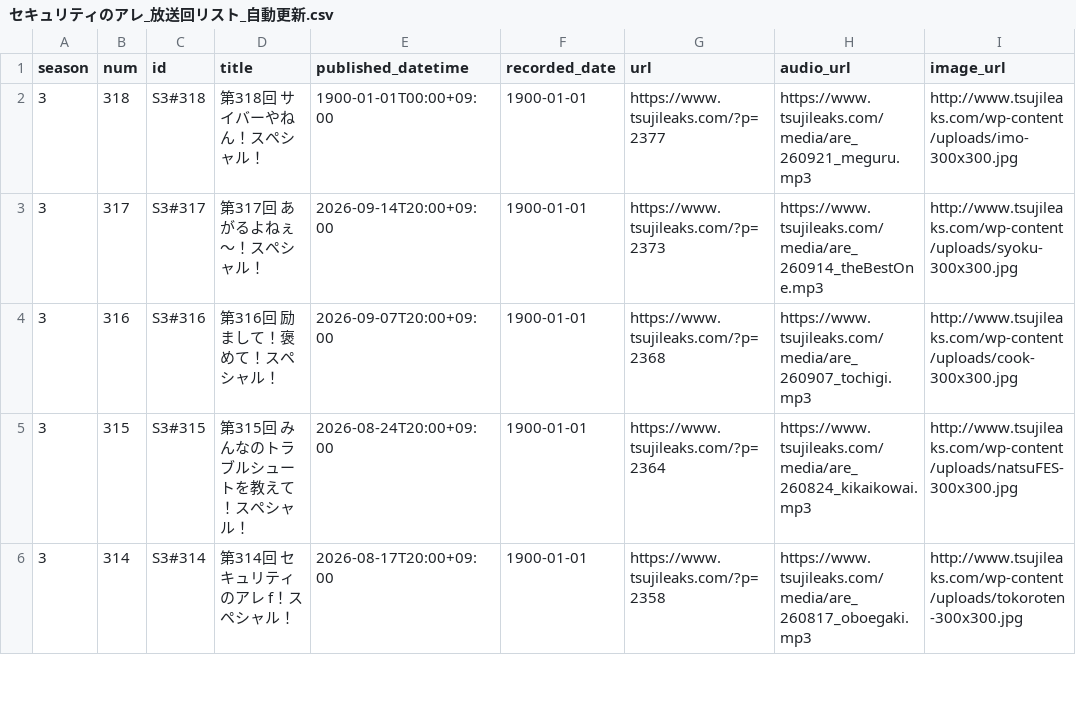
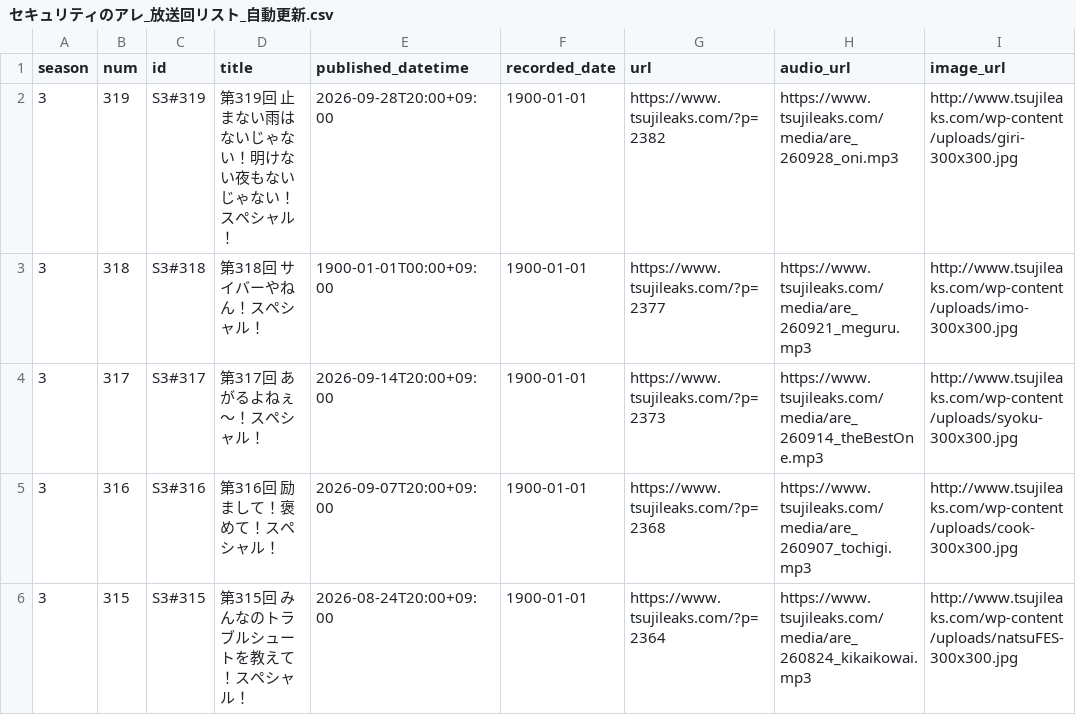
Before and after one commit to BerandaMegane/Security-no-ARE-words, a CSV file: source/_static/セキュリティのアレ_放送回リスト_自動更新.csv, drawn as a sheet; only a part is shown; the shorter side is filled out with more unchanged rows; the diff names each change by its address in the sheet, - before the commit and + after, or states it on an @@ line.

```diff
--- a/source/_static/セキュリティのアレ_放送回リスト_自動更新.csv
+++ b/source/_static/セキュリティのアレ_放送回リスト_自動更新.csv
+row 2: 3 | 319 | S3#319 | 第319回 止まない雨はないじゃない！明けない夜もないじゃない！スペシャル！ | 2026-09-28T20:00+09:00 | 1900-01-01 | https://www.tsujileaks.com/?p=2382 | https://www.tsujileaks.com/media/are_260928_oni.mp3 | http://www.tsujileaks.com/wp-content/uploads/giri-300x300.jpg
```
Also changed, not shown: 1 other file.
